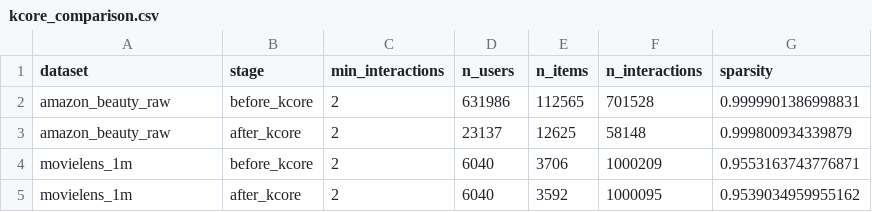
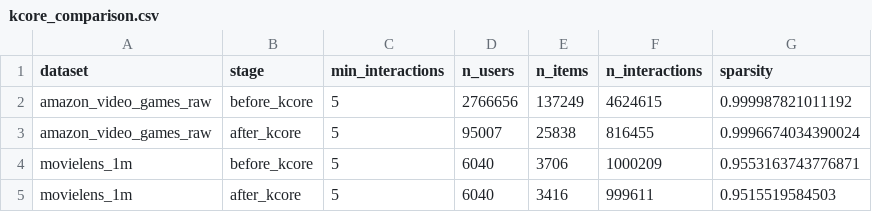
Before and after one commit to AnhNV2003/GraphML-Project, a CSV file: results/tables/kcore_comparison.csv, drawn as a sheet.

```diff
--- a/results/tables/kcore_comparison.csv
+++ b/results/tables/kcore_comparison.csv
@@ -1,5 +1,5 @@
 dataset,stage,min_interactions,n_users,n_items,n_interactions,sparsity
-amazon_beauty_raw,before_kcore,2,631986,112565,701528,0.9999901386998831
-amazon_beauty_raw,after_kcore,2,23137,12625,58148,0.999800934339879
-movielens_1m,before_kcore,2,6040,3706,1000209,0.9553163743776871
-movielens_1m,after_kcore,2,6040,3592,1000095,0.9539034959955162
+amazon_video_games_raw,before_kcore,5,2766656,137249,4624615,0.999987821011192
+amazon_video_games_raw,after_kcore,5,95007,25838,816455,0.9996674034390024
+movielens_1m,before_kcore,5,6040,3706,1000209,0.9553163743776871
+movielens_1m,after_kcore,5,6040,3416,999611,0.9515519584503
```
Also changed, not shown: results/tables/dataset_statistics.csv, 51 other files.
